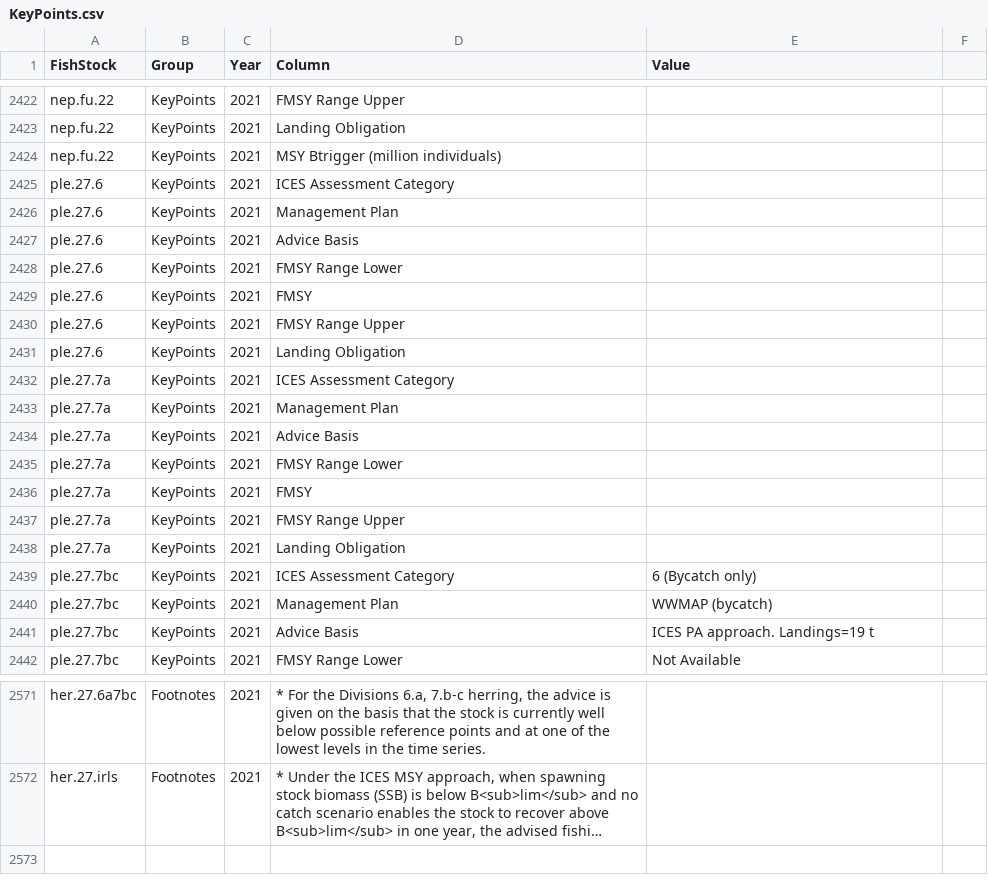
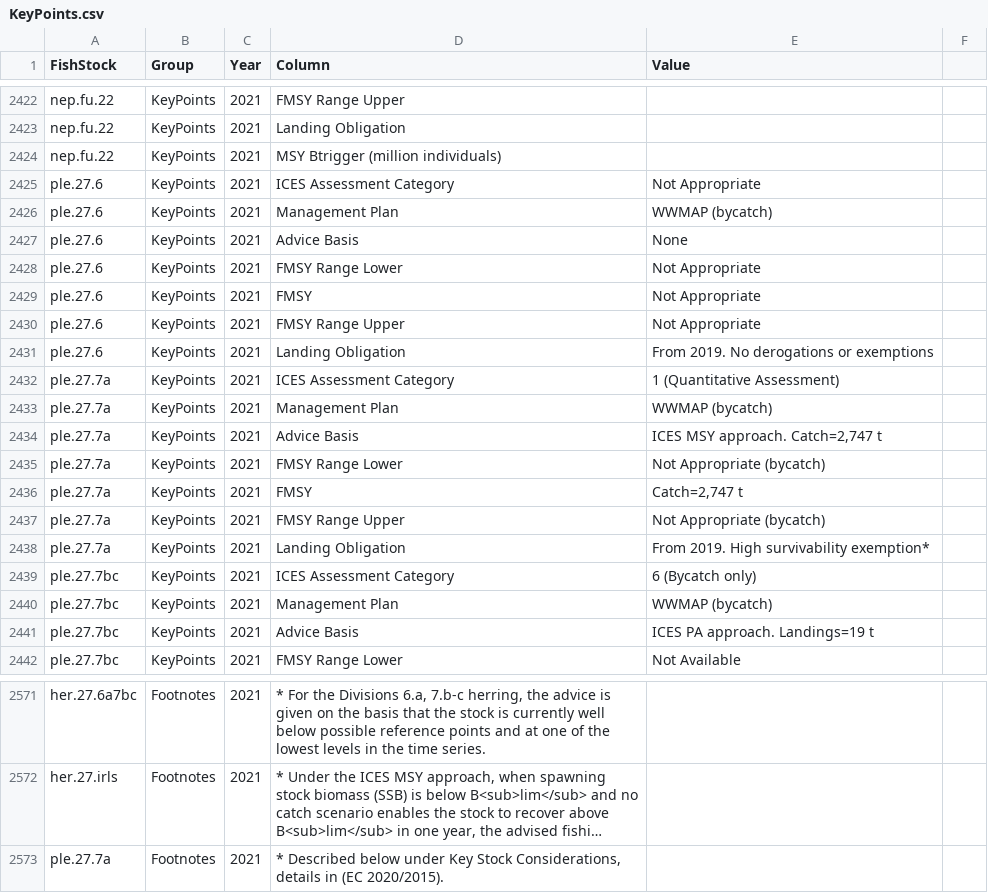
Before and after one commit to IrishMarineInstitute/digital-stockbook, a CSV file: KeyPoints.csv, drawn as a sheet; only a part is shown, gaps mark what is left out; long unchanged cells end in …; the diff names each change by its address in the sheet, - before the commit and + after, or states it on an @@ line.

```diff
--- a/KeyPoints.csv
+++ b/KeyPoints.csv
-E2425 (Value): (empty)
+E2425 (Value): Not Appropriate
-E2426 (Value): (empty)
+E2426 (Value): WWMAP (bycatch)
-E2427 (Value): (empty)
+E2427 (Value): None
-E2428:E2430 (Value): (empty)
+E2428:E2430 (Value): Not Appropriate
-E2431 (Value): (empty)
+E2431 (Value): From 2019. No derogations or exemptions
-E2432 (Value): (empty)
+E2432 (Value): 1 (Quantitative Assessment)
-E2433 (Value): (empty)
+E2433 (Value): WWMAP (bycatch)
-E2434 (Value): (empty)
+E2434 (Value): ICES MSY approach. Catch=2,747 t
-E2435 (Value): (empty)
+E2435 (Value): Not Appropriate (bycatch)
-E2436 (Value): (empty)
+E2436 (Value): Catch=2,747 t
-E2437 (Value): (empty)
+E2437 (Value): Not Appropriate (bycatch)
-E2438 (Value): (empty)
+E2438 (Value): From 2019. High survivability exemption*
+row 2573: ple.27.7a | Footnotes | 2021 | * Described below under Key Stock Considerations, details in (EC 2020/2015).
```
Also changed, not shown: ManagementAdvice.csv.
